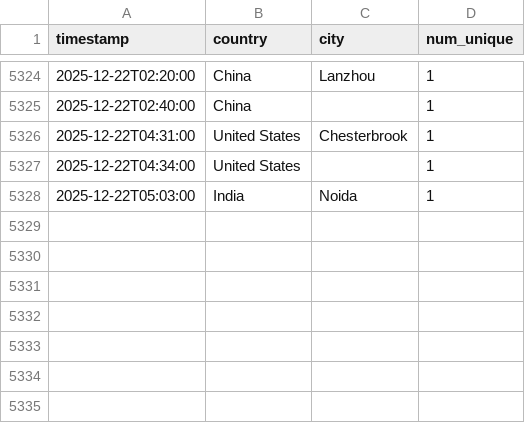
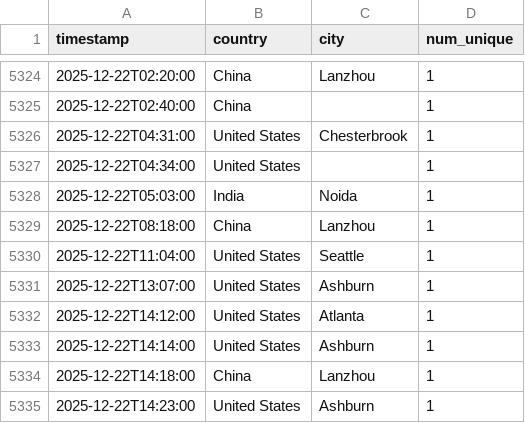
Before and after one commit to michaelsaxon/analytics2map, a TSV file: data/visits.tsv, drawn as a sheet; only a part is shown, gaps mark what is left out.

```diff
--- a/data/visits.tsv
+++ b/data/visits.tsv
@@ -5328 +5328,8 @@ timestamp	country	city	num_unique
 2025-12-22T05:03:00	India	Noida	1
+2025-12-22T08:18:00	China	Lanzhou	1
+2025-12-22T11:04:00	United States	Seattle	1
+2025-12-22T13:07:00	United States	Ashburn	1
+2025-12-22T14:12:00	United States	Atlanta	1
+2025-12-22T14:14:00	United States	Ashburn	1
+2025-12-22T14:18:00	China	Lanzhou	1
+2025-12-22T14:23:00	United States	Ashburn	1
```
Also changed, not shown: 4 other files.
